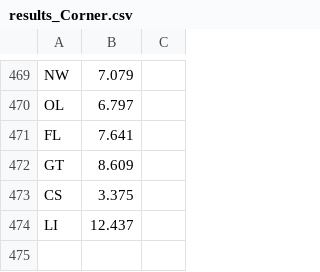
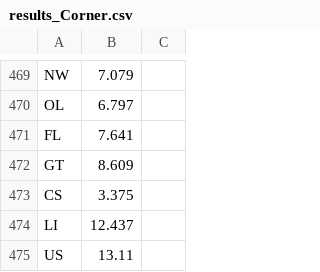
Before and after one commit to redox96/CommTrainer, a CSV file: data/results_Corner.csv (was results_Corner.csv), drawn as a sheet; only a part is shown, gaps mark what is left out.

```diff
--- a/results_Corner.csv
+++ b/data/results_Corner.csv
@@ -474 +474,2 @@ CS,3.375
 LI,12.437
+US,13.11
```
Also changed, not shown: data/output_test_Center.csv, data/output_test_Edge.csv, 17 other files.
